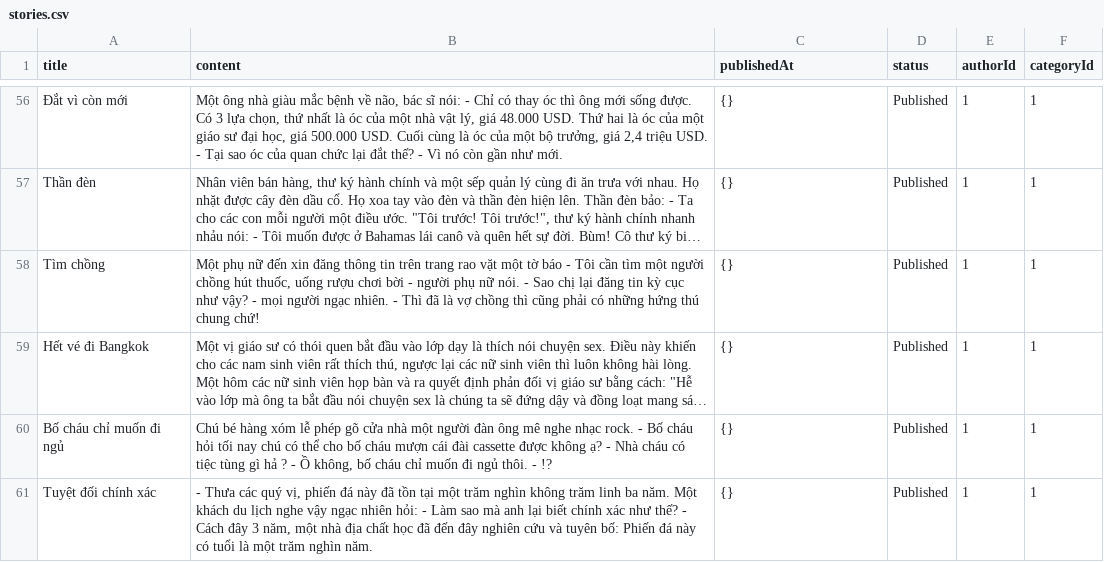
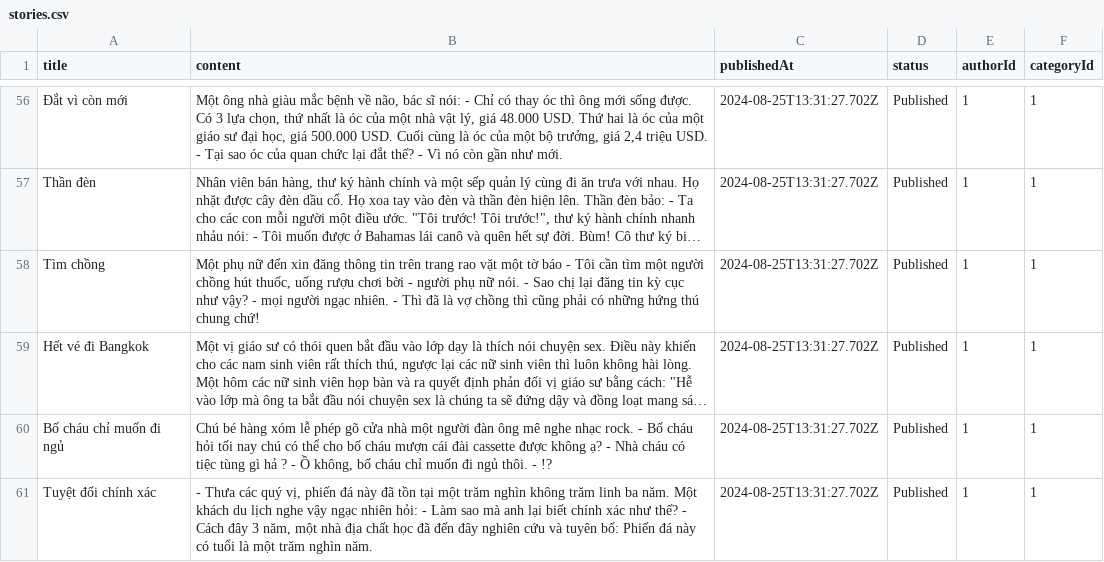
Before and after one commit to nevermore6264/CRUD_NodeJS_Express_Sample, a CSV file: stories.csv, drawn as a sheet; only a part is shown, gaps mark what is left out; long unchanged cells end in …; the diff covers the shown part only; the diff names each change by its address in the sheet, - before the commit and + after, or states it on an @@ line.

```diff
--- a/stories.csv
+++ b/stories.csv
-C56:C61 (publishedAt): {}
+C56:C61 (publishedAt): 2024-08-25T13:31:27.702Z
```
Also changed, not shown: 54 edited cells elsewhere in this file, 1 other file.
